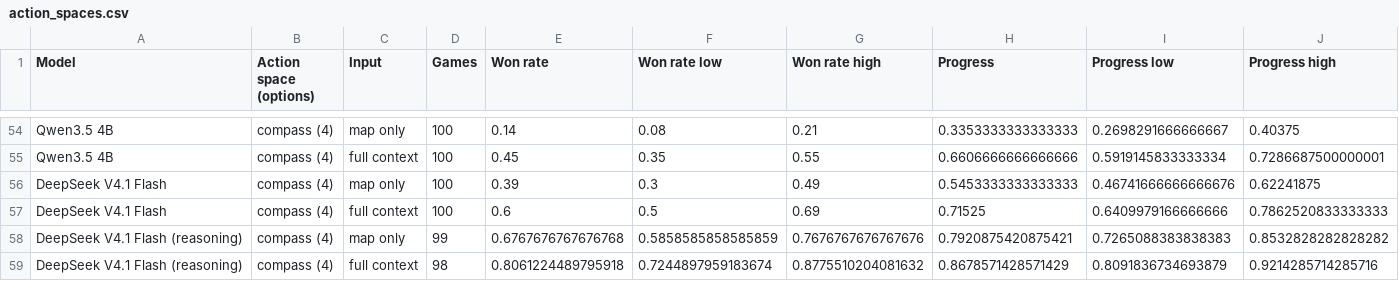
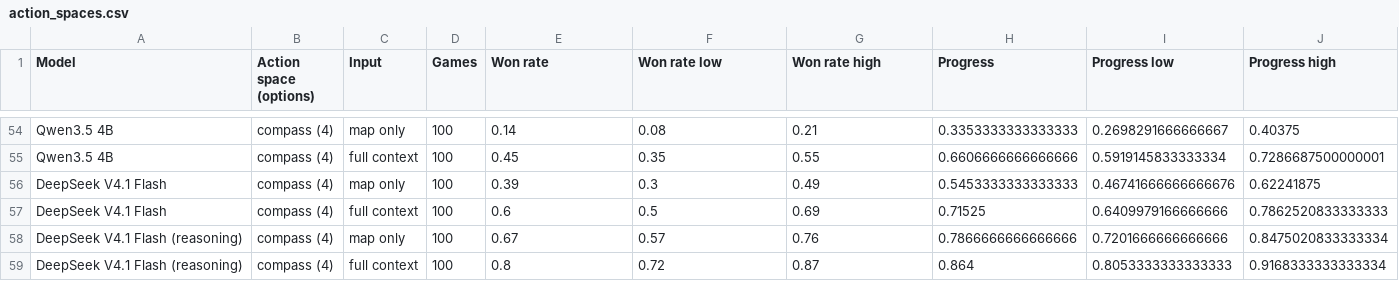
Before and after one commit to Exemocaro/System-One-Control-Bench, a CSV file: analysis/out/action_spaces.csv, drawn as a sheet; only a part is shown, gaps mark what is left out.

```diff
--- a/analysis/out/action_spaces.csv
+++ b/analysis/out/action_spaces.csv
@@ -57,3 +57,3 @@ DeepSeek V4.1 Flash,compass (4),map only,100,0.39,0.3,0.49,0.5453333333333333,0.
 DeepSeek V4.1 Flash,compass (4),full context,100,0.6,0.5,0.69,0.71525,0.6409979166666666,0.7862520833333333
-DeepSeek V4.1 Flash (reasoning),compass (4),map only,99,0.6767676767676768,0.5858585858585859,0.7676767676767676,0.7920875420875421,0.7265088383838383,0.8532828282828282
-DeepSeek V4.1 Flash (reasoning),compass (4),full context,98,0.8061224489795918,0.7244897959183674,0.8775510204081632,0.8678571428571429,0.8091836734693879,0.9214285714285716
+DeepSeek V4.1 Flash (reasoning),compass (4),map only,100,0.67,0.57,0.76,0.7866666666666666,0.7201666666666666,0.8475020833333334
+DeepSeek V4.1 Flash (reasoning),compass (4),full context,100,0.8,0.72,0.87,0.864,0.8053333333333333,0.9168333333333334
```
Also changed, not shown: analysis/out/components.csv, analysis/out/cost.csv, 17 other files.
